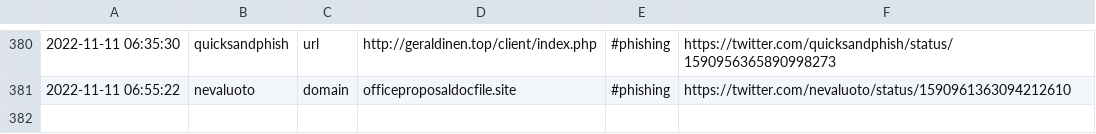
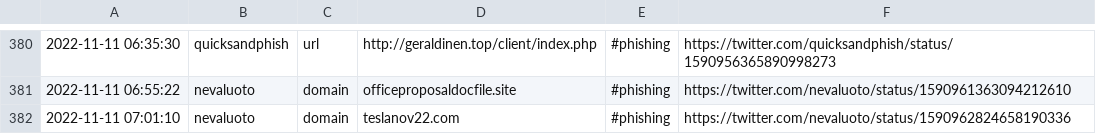
Before and after one commit to Croat79/TweetFeed, a CSV file: Nov_2022/20221111.csv, drawn as a sheet; only a part is shown, gaps mark what is left out; the diff names each change by its address in the sheet, - before the commit and + after, or states it on an @@ line.

```diff
--- a/Nov_2022/20221111.csv
+++ b/Nov_2022/20221111.csv
+row 382: 2022-11-11 07:01:10 | nevaluoto | domain | teslanov22.com | #phishing | https://twitter.com/nevaluoto/status/1590962824658190336
```
Also changed, not shown: today.csv, week.csv, 2 other files.
